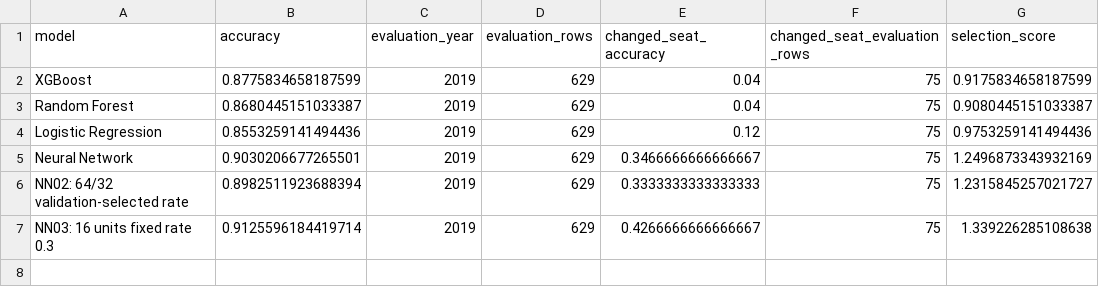
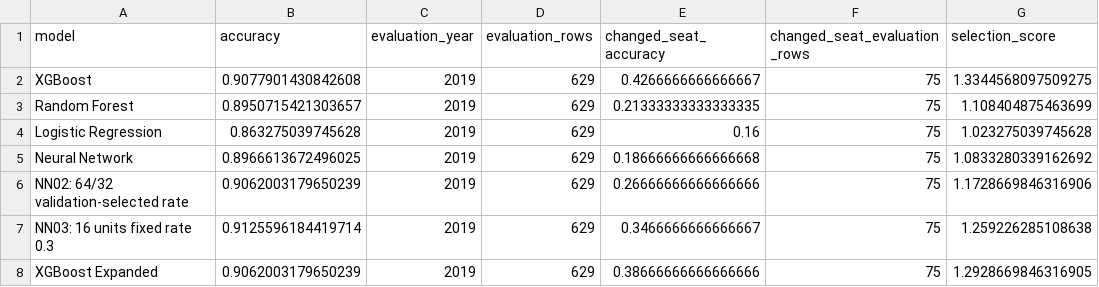
Before and after one commit to jonathanmoore4/Election-Prediction-12.08, a CSV file: Analysis and model development/00_pipeline/model_accuracies.csv, drawn as a sheet.

Commit message:
added new XGboost

```diff
--- a/Analysis and model development/00_pipeline/model_accuracies.csv
+++ b/Analysis and model development/00_pipeline/model_accuracies.csv
@@ -1,7 +1,8 @@
 model,accuracy,evaluation_year,evaluation_rows,changed_seat_accuracy,changed_seat_evaluation_rows,selection_score
-XGBoost,0.8775834658187599,2019,629,0.04,75,0.9175834658187599
-Random Forest,0.8680445151033387,2019,629,0.04,75,0.9080445151033387
-Logistic Regression,0.8553259141494436,2019,629,0.12,75,0.9753259141494436
-Neural Network,0.9030206677265501,2019,629,0.3466666666666667,75,1.2496873343932169
-NN02: 64/32 validation-selected rate,0.8982511923688394,2019,629,0.3333333333333333,75,1.2315845257021727
-NN03: 16 units fixed rate 0.3,0.9125596184419714,2019,629,0.4266666666666667,75,1.339226285108638
+XGBoost,0.9077901430842608,2019,629,0.4266666666666667,75,1.3344568097509275
+Random Forest,0.8950715421303657,2019,629,0.21333333333333335,75,1.108404875463699
+Logistic Regression,0.863275039745628,2019,629,0.16,75,1.023275039745628
+Neural Network,0.8966613672496025,2019,629,0.18666666666666668,75,1.0833280339162692
+NN02: 64/32 validation-selected rate,0.9062003179650239,2019,629,0.26666666666666666,75,1.1728669846316906
+NN03: 16 units fixed rate 0.3,0.9125596184419714,2019,629,0.3466666666666667,75,1.259226285108638
+XGBoost Expanded,0.9062003179650239,2019,629,0.38666666666666666,75,1.2928669846316905
```
Also changed, not shown: 18 other files.
